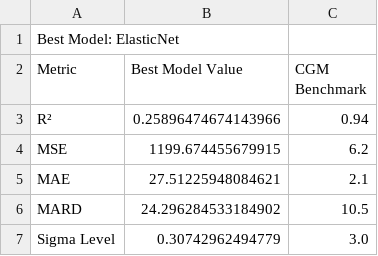
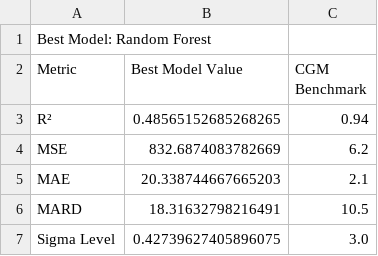
Before and after one commit to jtb21091/EyeBloodGlucose, a CSV file: best_model_metrics.csv, drawn as a sheet.

```diff
--- a/best_model_metrics.csv
+++ b/best_model_metrics.csv
@@ -1,7 +1,7 @@
-Best Model: ElasticNet
+Best Model: Random Forest
 Metric,Best Model Value,CGM Benchmark
-R²,0.25896474674143966,0.94
-MSE,1199.674455679915,6.2
-MAE,27.51225948084621,2.1
-MARD,24.296284533184902,10.5
-Sigma Level,0.30742962494779,3.0
+R²,0.48565152685268265,0.94
+MSE,832.6874083782669,6.2
+MAE,20.338744667665203,2.1
+MARD,18.31632798216491,10.5
+Sigma Level,0.42739627405896075,3.0
```
Also changed, not shown: 1 other file.
